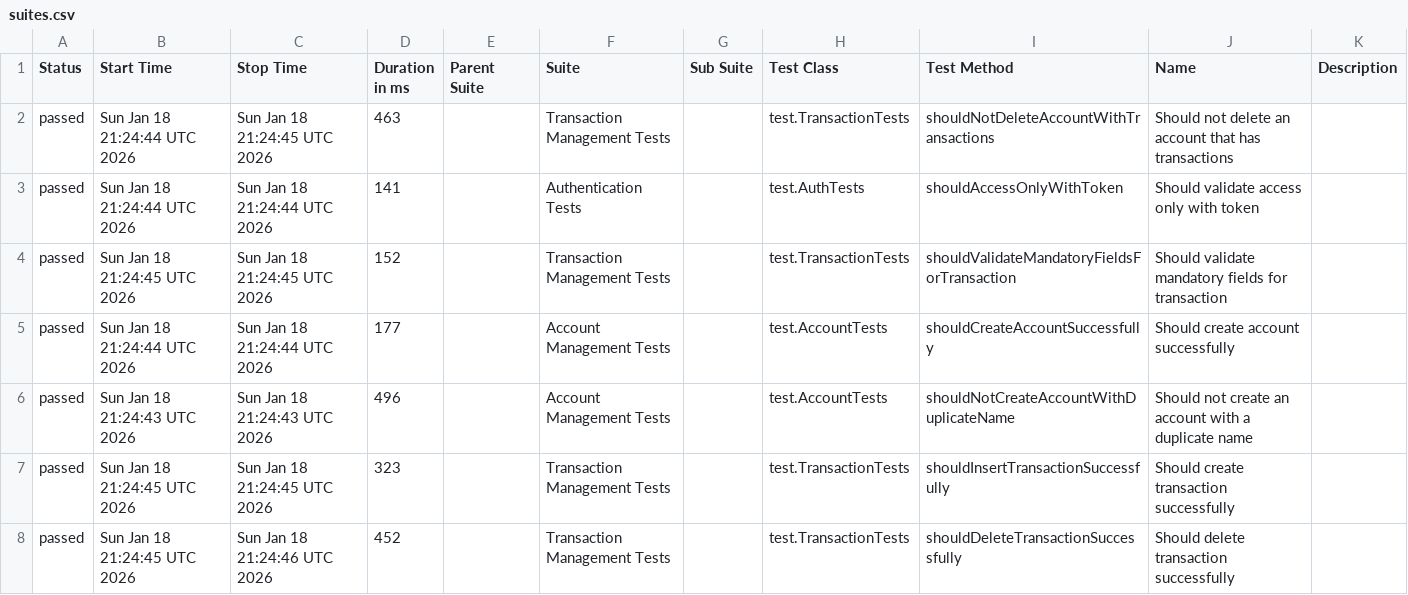
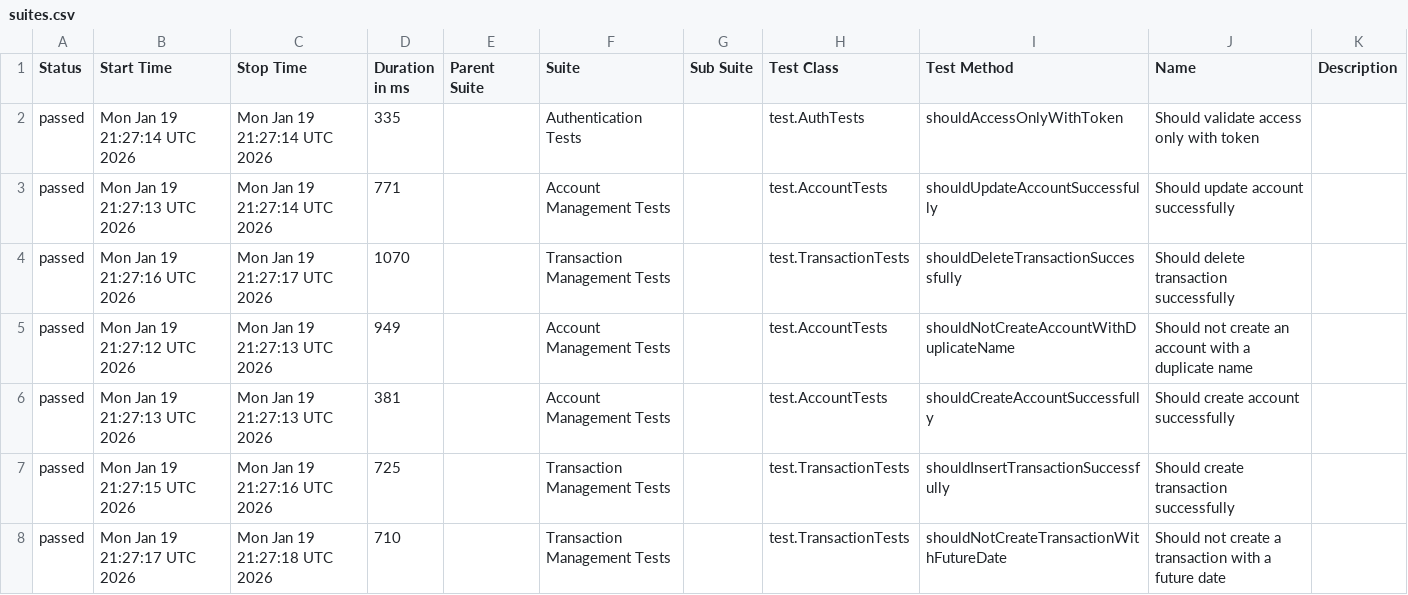
Before and after one commit to JosinaldoGJunior/java-automation-api, a CSV file: data/suites.csv, drawn as a sheet; only a part is shown; the diff covers the shown part only.

```diff
--- a/data/suites.csv
+++ b/data/suites.csv
@@ -1,8 +1,8 @@
 "Status","Start Time","Stop Time","Duration in ms","Parent Suite","Suite","Sub Suite","Test Class","Test Method","Name","Description"
-"passed","Sun Jan 18 21:24:44 UTC 2026","Sun Jan 18 21:24:45 UTC 2026","463","","Transaction Management Tests","","test.TransactionTests","shouldNotDeleteAccountWithTransactions","Should not delete an account that has transactions",""
-"passed","Sun Jan 18 21:24:44 UTC 2026","Sun Jan 18 21:24:44 UTC 2026","141","","Authentication Tests","","test.AuthTests","shouldAccessOnlyWithToken","Should validate access only with token",""
-"passed","Sun Jan 18 21:24:45 UTC 2026","Sun Jan 18 21:24:45 UTC 2026","152","","Transaction Management Tests","","test.TransactionTests","shouldValidateMandatoryFieldsForTransaction","Should validate mandatory fields for transaction",""
-"passed","Sun Jan 18 21:24:44 UTC 2026","Sun Jan 18 21:24:44 UTC 2026","177","","Account Management Tests","","test.AccountTests","shouldCreateAccountSuccessfully","Should create account successfully",""
-"passed","Sun Jan 18 21:24:43 UTC 2026","Sun Jan 18 21:24:43 UTC 2026","496","","Account Management Tests","","test.AccountTests","shouldNotCreateAccountWithDuplicateName","Should not create an account with a duplicate name",""
-"passed","Sun Jan 18 21:24:45 UTC 2026","Sun Jan 18 21:24:45 UTC 2026","323","","Transaction Management Tests","","test.TransactionTests","shouldInsertTransactionSuccessfully","Should create transaction successfully",""
-"passed","Sun Jan 18 21:24:45 UTC 2026","Sun Jan 18 21:24:46 UTC 2026","452","","Transaction Management Tests","","test.TransactionTests","shouldDeleteTransactionSuccessfully","Should delete transaction successfully",""
+"passed","Mon Jan 19 21:27:14 UTC 2026","Mon Jan 19 21:27:14 UTC 2026","335","","Authentication Tests","","test.AuthTests","shouldAccessOnlyWithToken","Should validate access only with token",""
+"passed","Mon Jan 19 21:27:13 UTC 2026","Mon Jan 19 21:27:14 UTC 2026","771","","Account Management Tests","","test.AccountTests","shouldUpdateAccountSuccessfully","Should update account successfully",""
+"passed","Mon Jan 19 21:27:16 UTC 2026","Mon Jan 19 21:27:17 UTC 2026","1070","","Transaction Management Tests","","test.TransactionTests","shouldDeleteTransactionSuccessfully","Should delete transaction successfully",""
+"passed","Mon Jan 19 21:27:12 UTC 2026","Mon Jan 19 21:27:13 UTC 2026","949","","Account Management Tests","","test.AccountTests","shouldNotCreateAccountWithDuplicateName","Should not create an account with a duplicate name",""
+"passed","Mon Jan 19 21:27:13 UTC 2026","Mon Jan 19 21:27:13 UTC 2026","381","","Account Management Tests","","test.AccountTests","shouldCreateAccountSuccessfully","Should create account successfully",""
+"passed","Mon Jan 19 21:27:15 UTC 2026","Mon Jan 19 21:27:16 UTC 2026","725","","Transaction Management Tests","","test.TransactionTests","shouldInsertTransactionSuccessfully","Should create transaction successfully",""
+"passed","Mon Jan 19 21:27:17 UTC 2026","Mon Jan 19 21:27:18 UTC 2026","710","","Transaction Management Tests","","test.TransactionTests","shouldNotCreateTransactionWithFutureDate","Should not create a transaction with a future date",""
```
Also changed, not shown: 12 edited cells elsewhere in this file, 31 other files.
